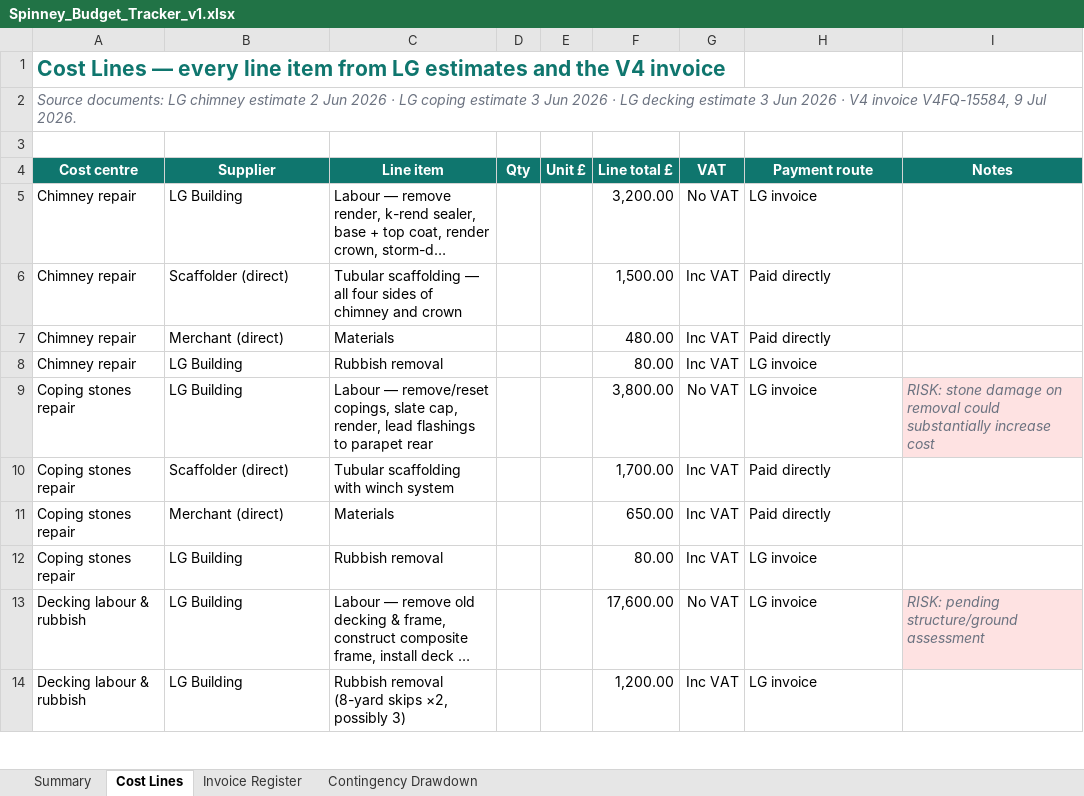
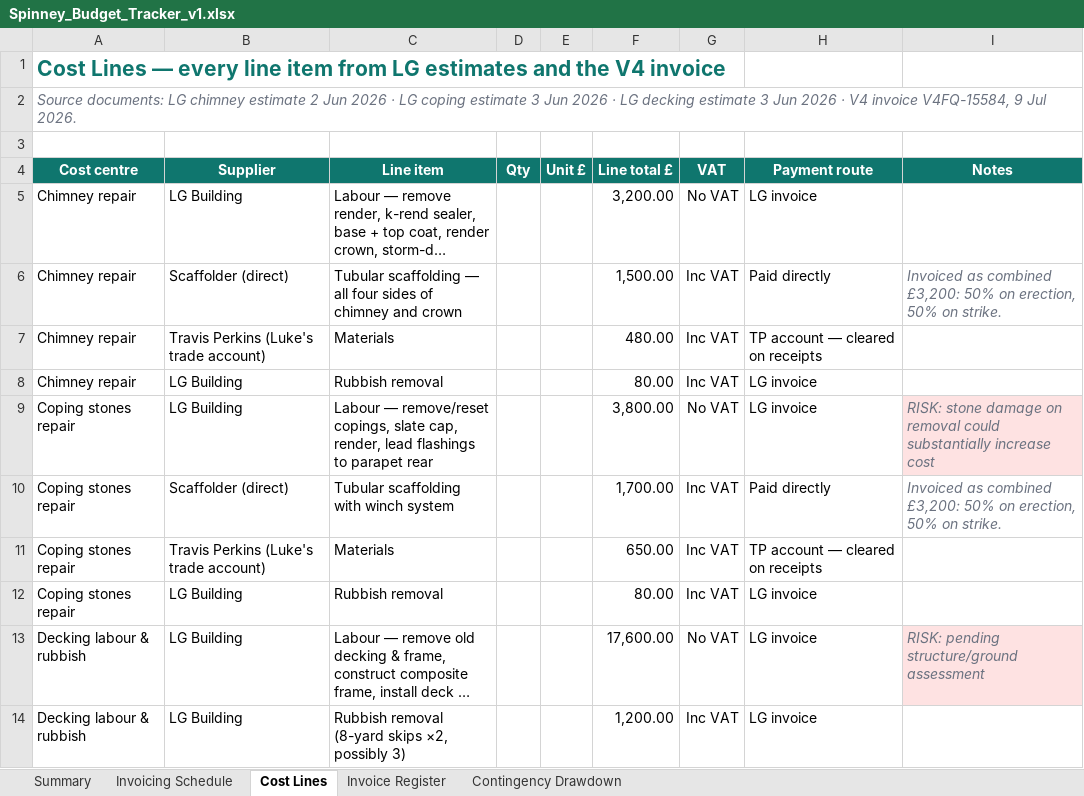
Before and after one commit to R-S-Bishop/spinney, an Excel workbook: files/Spinney_Budget_Tracker_v1.xlsx, sheet Cost Lines, drawn as a sheet; only a part is shown; long unchanged cells end in …; values as stored, in another font and other column widths than the file's, no borders; the diff names each change by its address in the sheet, - before the commit and + after, or states it on an @@ line.

Commit message:
Updated Gantt and Tracker
Invoice schedule now added, scaffolding updated to 17-18 Jul

```diff
--- a/files/Spinney_Budget_Tracker_v1.xlsx (sheet Cost Lines)
+++ b/files/Spinney_Budget_Tracker_v1.xlsx (sheet Cost Lines)
+sheet tab: Invoicing Schedule
-I6 (Notes): (empty)
+I6 (Notes): Invoiced as combined £3,200: 50% on erection, 50% on strike.
-B7 (Supplier): Merchant (direct)
+B7 (Supplier): Travis Perkins (Luke's trade account)
-H7 (Payment route): Paid directly
+H7 (Payment route): TP account — cleared on receipts
-I10 (Notes): (empty)
+I10 (Notes): Invoiced as combined £3,200: 50% on erection, 50% on strike.
-B11 (Supplier): Merchant (direct)
+B11 (Supplier): Travis Perkins (Luke's trade account)
-H11 (Payment route): Paid directly
+H11 (Payment route): TP account — cleared on receipts
```
Also changed, not shown: files/Spinney_Gantt_v2.xlsx, 1 other file.
